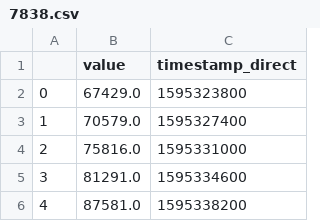
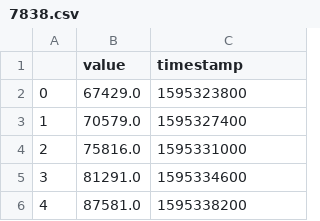
Before and after one commit to programmer290399/resources, a CSV file: 7838.csv, drawn as a sheet; only a part is shown.

Commit message:
Update 7838.csv

```diff
--- a/7838.csv
+++ b/7838.csv
@@ -1,2 +1,2 @@
-,value,timestamp_direct
+,value,timestamp
 0,67429.0,1595323800
```
